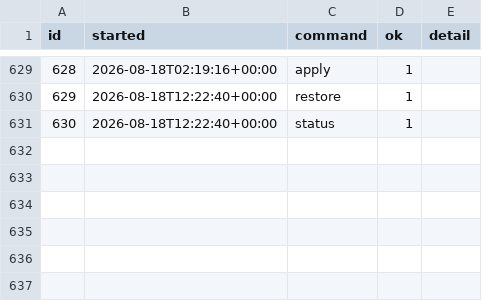
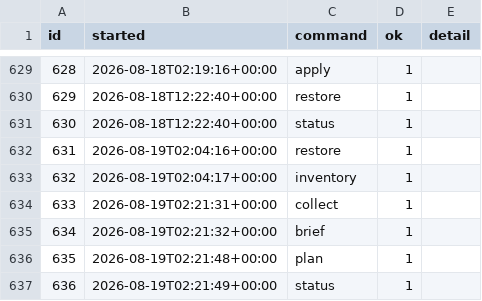
Before and after one commit to intrepidkarthi/autoseo, a CSV file: state/run_log.csv, drawn as a sheet; only a part is shown, gaps mark what is left out.

```diff
--- a/state/run_log.csv
+++ b/state/run_log.csv
@@ -643 +643,7 @@ id,started,command,ok,detail
 630,2026-08-18T12:22:40+00:00,status,1,
+631,2026-08-19T02:04:16+00:00,restore,1,
+632,2026-08-19T02:04:17+00:00,inventory,1,
+633,2026-08-19T02:21:31+00:00,collect,1,
+634,2026-08-19T02:21:32+00:00,brief,1,
+635,2026-08-19T02:21:48+00:00,plan,1,
+636,2026-08-19T02:21:49+00:00,status,1,
```
Also changed, not shown: state/gsc_page_daily.csv, state/gsc_page_query.csv, 6 other files.
